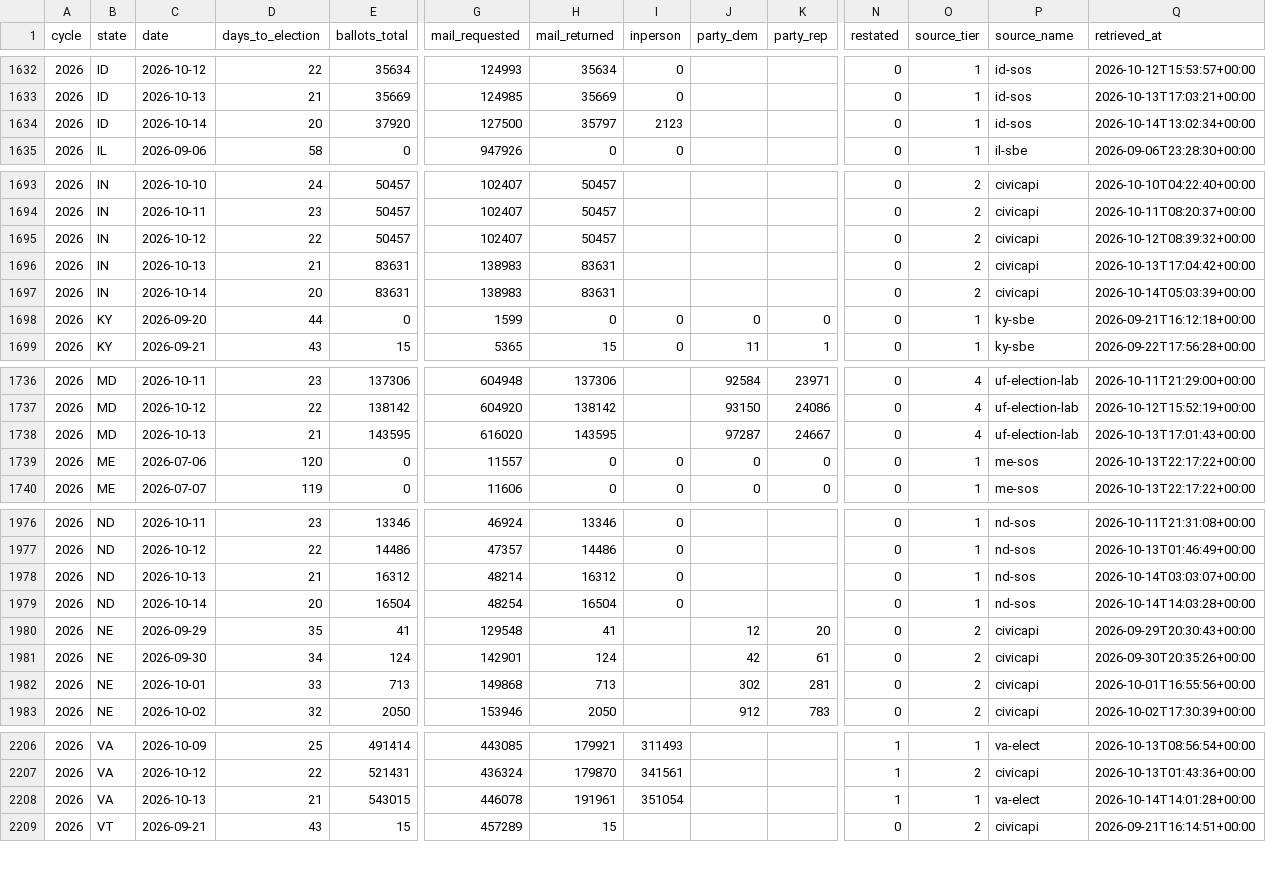
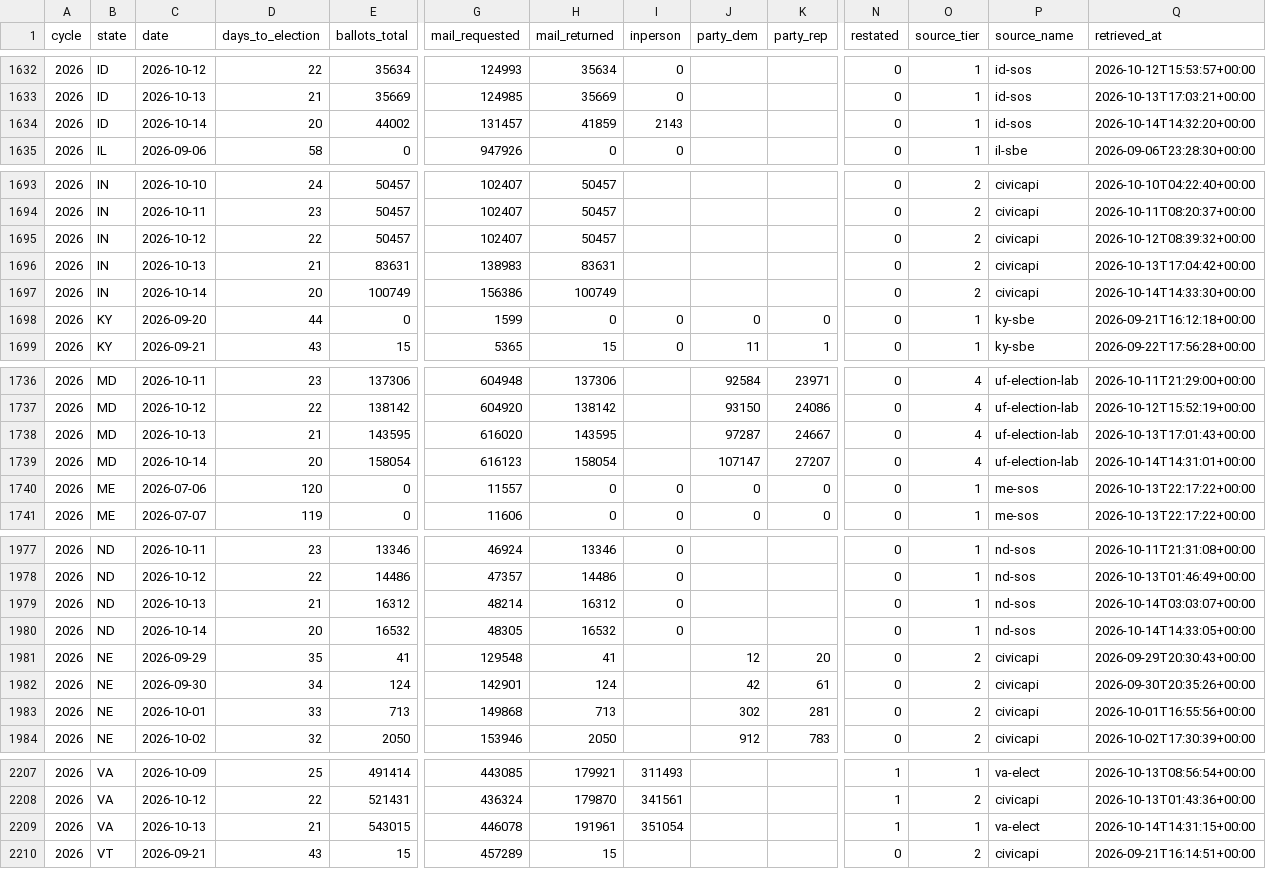
Before and after one commit to ElectIndex/26_early_vote, a CSV file: output/ev_state_daily.csv, drawn as a sheet; only a part is shown, gaps mark what is left out; addresses are those after the commit; rows hold the shown columns only; the diff names each change by its address in the sheet, - before the commit and + after, or states it on an @@ line.

Commit message:
data: early vote 2026-10-14

```diff
--- a/output/ev_state_daily.csv
+++ b/output/ev_state_daily.csv
-E1634 (ballots_total): 37920
+E1634 (ballots_total): 44002
-G1634 (mail_requested): 127500
+G1634 (mail_requested): 131457
-H1634 (mail_returned): 35797
+H1634 (mail_returned): 41859
-I1634 (inperson): 2123
+I1634 (inperson): 2143
-Q1634 (retrieved_at): 2026-10-14T13:02:34+00:00
+Q1634 (retrieved_at): 2026-10-14T14:32:20+00:00
-E1697 (ballots_total): 83631
+E1697 (ballots_total): 100749
-G1697 (mail_requested): 138983
+G1697 (mail_requested): 156386
-H1697 (mail_returned): 83631
+H1697 (mail_returned): 100749
-Q1697 (retrieved_at): 2026-10-14T05:03:39+00:00
+Q1697 (retrieved_at): 2026-10-14T14:33:30+00:00
+row 1739: 2026 | MD | 2026-10-14 | 20 | 158054 | 616123 | 158054 |  | 107147 | 27207 | 0 | 4 | uf-election-lab | 2026-10-14T14:31:01+00:00
-E1980 (ballots_total): 16504
+E1980 (ballots_total): 16532
-G1980 (mail_requested): 48254
+G1980 (mail_requested): 48305
-H1980 (mail_returned): 16504
+H1980 (mail_returned): 16532
-Q1980 (retrieved_at): 2026-10-14T14:03:28+00:00
+Q1980 (retrieved_at): 2026-10-14T14:33:05+00:00
-Q2209 (retrieved_at): 2026-10-14T14:01:28+00:00
+Q2209 (retrieved_at): 2026-10-14T14:31:15+00:00
```
Also changed, not shown: output/counterfactual.csv, output/counties/id.csv, 9 other files.
